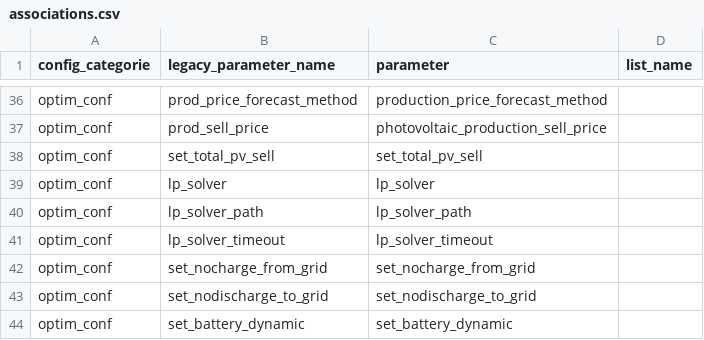
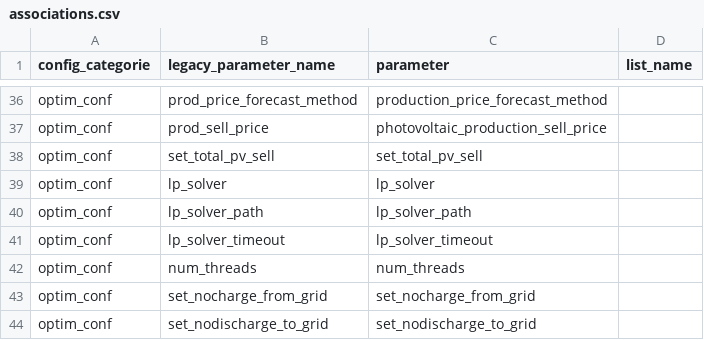
Before and after one commit to davidusb-geek/emhass, a CSV file: src/emhass/data/associations.csv, drawn as a sheet; only a part is shown, gaps mark what is left out; the shorter side is filled out with more unchanged rows; the diff names each change by its address in the sheet, - before the commit and + after, or states it on an @@ line.

Commit message:
HiGHS solver, fix glpk solver, config num_threads
  - Introduce new `num_threads` option (0 = auto-detect) across:
    - special_options.json, config_defaults.json, associations.csv
    - param_definitions.json (with description & default)
  - Wire `num_threads` into the Optimization class:
    - detect CPU count when set to 0
    - debug log the thread count
    - pass threads to CBC and COIN solvers (since they support it)
    - removed threads option from `GLPK_CMD` since it does not support
      it.
  - Add HiGHS as a solver:
    - import `HiGHS` interface from pulp, add `highspy` dependency
    - branch in perform_optimization() to call HiGHS(msg=0, timeLimit)
    - include `HiGHS` in `lp_solver` options everywhere (docs, README, scripts, tests)
  - Update Dockerfile to install glpk-utils for GLPK support

```diff
--- a/src/emhass/data/associations.csv
+++ b/src/emhass/data/associations.csv
+row 42: optim_conf | num_threads | num_threads
```
Also changed, not shown: 12 other files.
